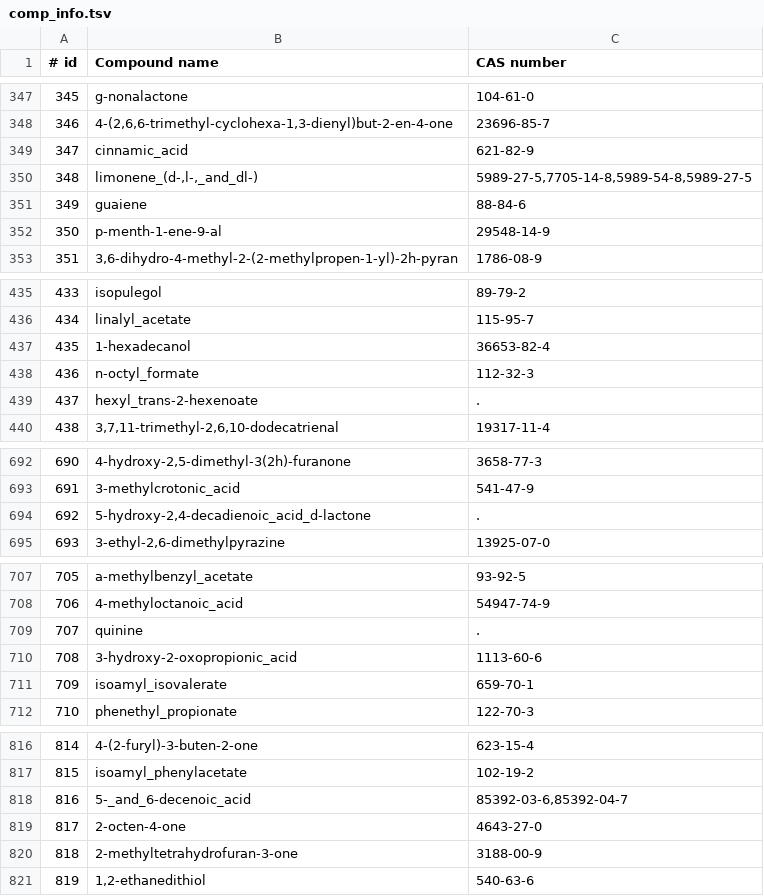
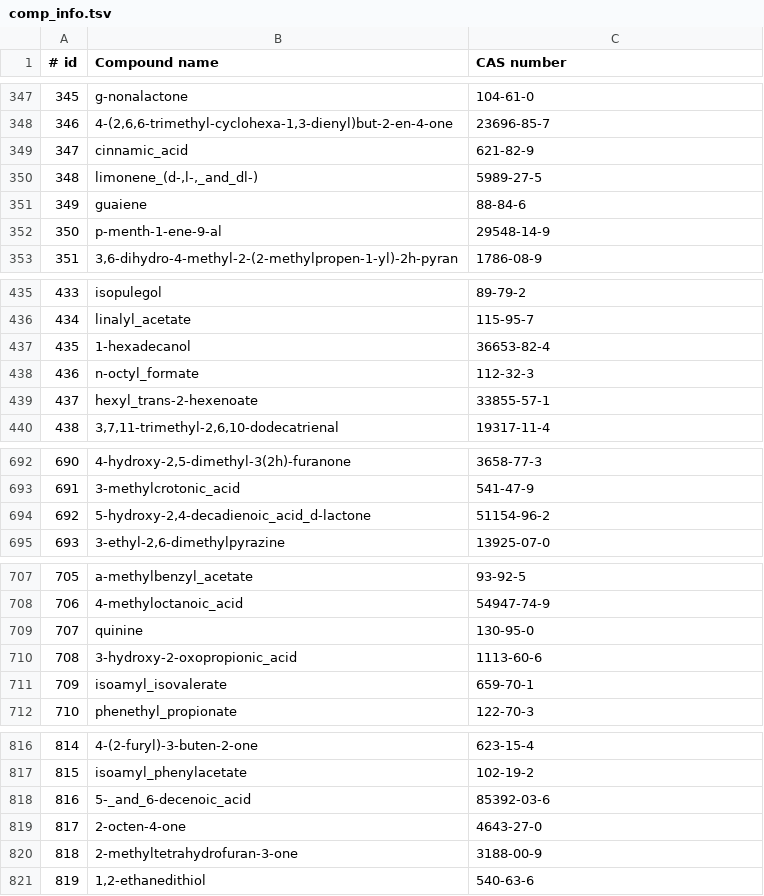
Before and after one commit to lamypark/ingredient2vec, a TSV file: data/scientific_report/comp_info.tsv, drawn as a sheet; only a part is shown, gaps mark what is left out; the diff covers the shown part only.

```diff
--- a/data/scientific_report/comp_info.tsv
+++ b/data/scientific_report/comp_info.tsv
@@ -349,3 +349,3 @@
 347	cinnamic_acid	621-82-9
-348	limonene_(d-,l-,_and_dl-)	5989-27-5,7705-14-8,5989-54-8,5989-27-5
+348	limonene_(d-,l-,_and_dl-)	5989-27-5
 349	guaiene	88-84-6
@@ -438,3 +438,3 @@
 436	n-octyl_formate	112-32-3
-437	hexyl_trans-2-hexenoate	.
+437	hexyl_trans-2-hexenoate	33855-57-1
 438	3,7,11-trimethyl-2,6,10-dodecatrienal	19317-11-4
@@ -693,3 +693,3 @@
 691	3-methylcrotonic_acid	541-47-9
-692	5-hydroxy-2,4-decadienoic_acid_d-lactone	.
+692	5-hydroxy-2,4-decadienoic_acid_d-lactone	51154-96-2
 693	3-ethyl-2,6-dimethylpyrazine	13925-07-0
@@ -708,3 +708,3 @@
 706	4-methyloctanoic_acid	54947-74-9
-707	quinine	.
+707	quinine	130-95-0
 708	3-hydroxy-2-oxopropionic_acid	1113-60-6
@@ -817,3 +817,3 @@
 815	isoamyl_phenylacetate	102-19-2
-816	5-_and_6-decenoic_acid	85392-03-6,85392-04-7
+816	5-_and_6-decenoic_acid	85392-03-6
 817	2-octen-4-one	4643-27-0
```
Also changed, not shown: 3 edited cells elsewhere in this file, 19 other files.
